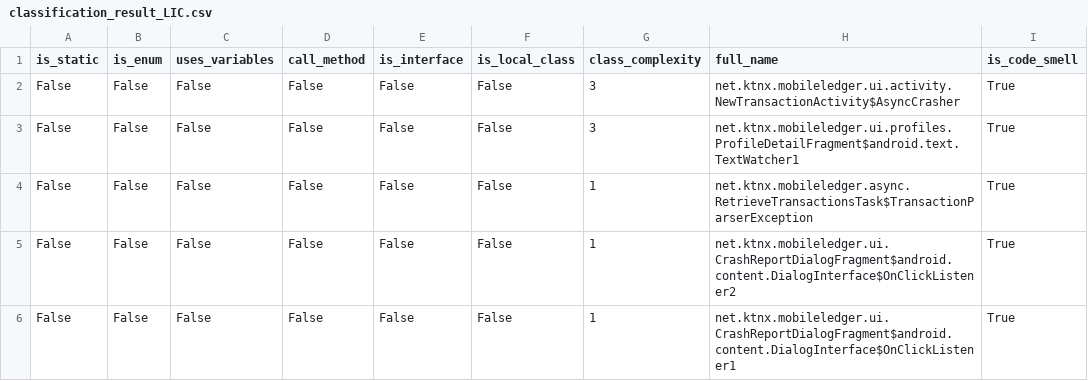
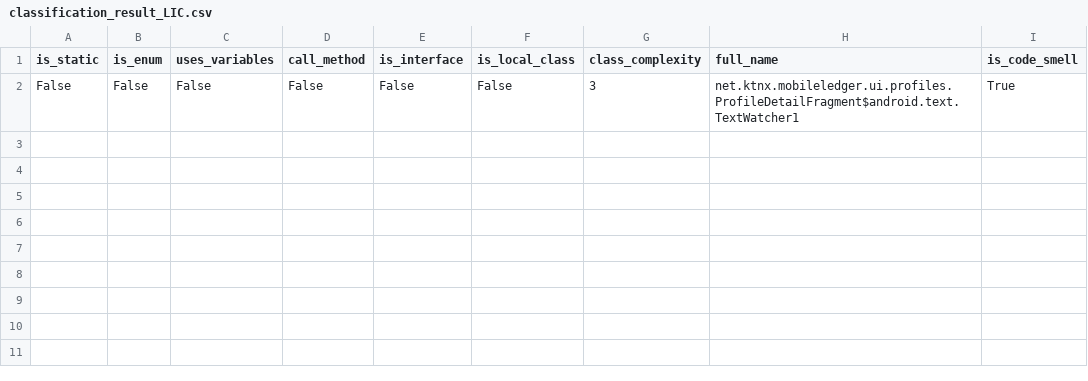
Before and after one commit to nanaker/Ginger, a CSV file: result/classification_result_LIC.csv, drawn as a sheet.

```diff
--- a/result/classification_result_LIC.csv
+++ b/result/classification_result_LIC.csv
@@ -1,6 +1,2 @@
 is_static,is_enum,uses_variables,call_method,is_interface,is_local_class,class_complexity,full_name,is_code_smell
-False,False,False,False,False,False,3,net.ktnx.mobileledger.ui.activity.NewTransactionActivity$AsyncCrasher,True
 False,False,False,False,False,False,3,net.ktnx.mobileledger.ui.profiles.ProfileDetailFragment$android.text.TextWatcher1,True
-False,False,False,False,False,False,1,net.ktnx.mobileledger.async.RetrieveTransactionsTask$TransactionParserException,True
-False,False,False,False,False,False,1,net.ktnx.mobileledger.ui.CrashReportDialogFragment$android.content.DialogInterface$OnClickListener2,True
-False,False,False,False,False,False,1,net.ktnx.mobileledger.ui.CrashReportDialogFragment$android.content.DialogInterface$OnClickListener1,True
```
Also changed, not shown: 9 other files.
